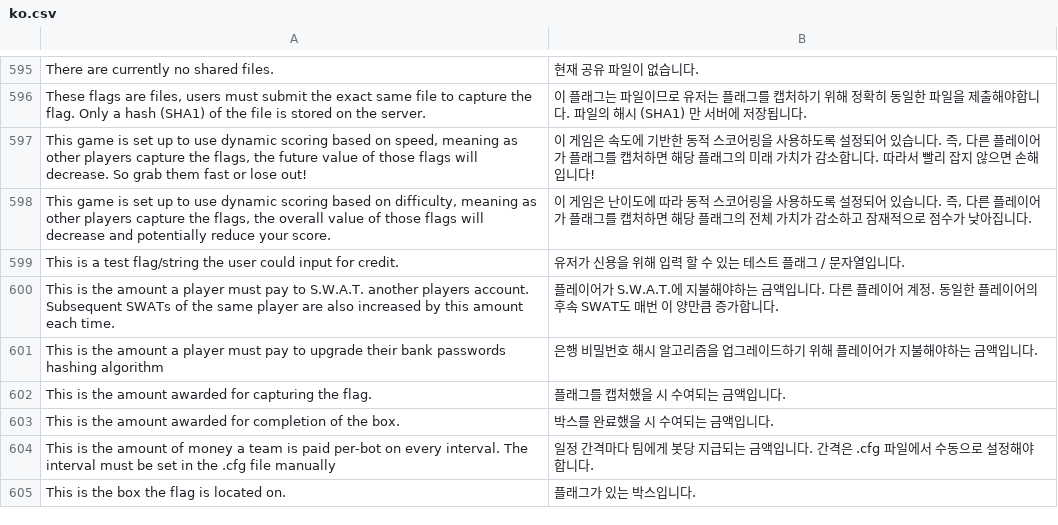
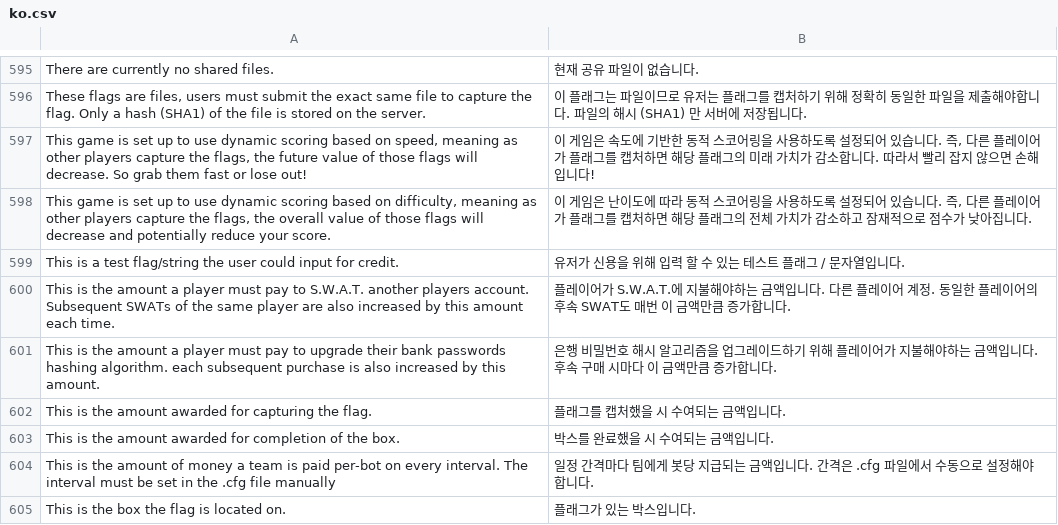
Before and after one commit to DevLuce/RootTheBox, a CSV file: locale/ko.csv, drawn as a sheet; only a part is shown, gaps mark what is left out.

Commit message:
Modify description content for translation

```diff
--- a/locale/ko.csv
+++ b/locale/ko.csv
@@ -599,4 +599,4 @@ There are currently no shared files.,현재 공유 파일이 없습니다.
 This is a test flag/string the user could input for credit.,유저가 신용을 위해 입력 할 수 있는 테스트 플래그 / 문자열입니다.
-This is the amount a player must pay to S.W.A.T. another players account.  Subsequent SWATs of the same player are also increased by this amount each time.,플레이어가 S.W.A.T.에 지불해야하는 금액입니다. 다른 플레이어 계정. 동일한 플레이어의 후속 SWAT도 매번 이 양만큼 증가합니다.
-This is the amount a player must pay to upgrade their bank passwords hashing algorithm,은행 비밀번호 해시 알고리즘을 업그레이드하기 위해 플레이어가 지불해야하는 금액입니다.
+This is the amount a player must pay to S.W.A.T. another players account.  Subsequent SWATs of the same player are also increased by this amount each time.,플레이어가 S.W.A.T.에 지불해야하는 금액입니다. 다른 플레이어 계정. 동일한 플레이어의 후속 SWAT도 매번 이 금액만큼 증가합니다.
+This is the amount a player must pay to upgrade their bank passwords hashing algorithm. each subsequent purchase is also increased by this amount.,은행 비밀번호 해시 알고리즘을 업그레이드하기 위해 플레이어가 지불해야하는 금액입니다. 후속 구매 시마다 이 금액만큼 증가합니다.
 This is the amount awarded for capturing the flag.,플래그를 캡처했을 시 수여되는 금액입니다.
```
Also changed, not shown: 11 other files.
